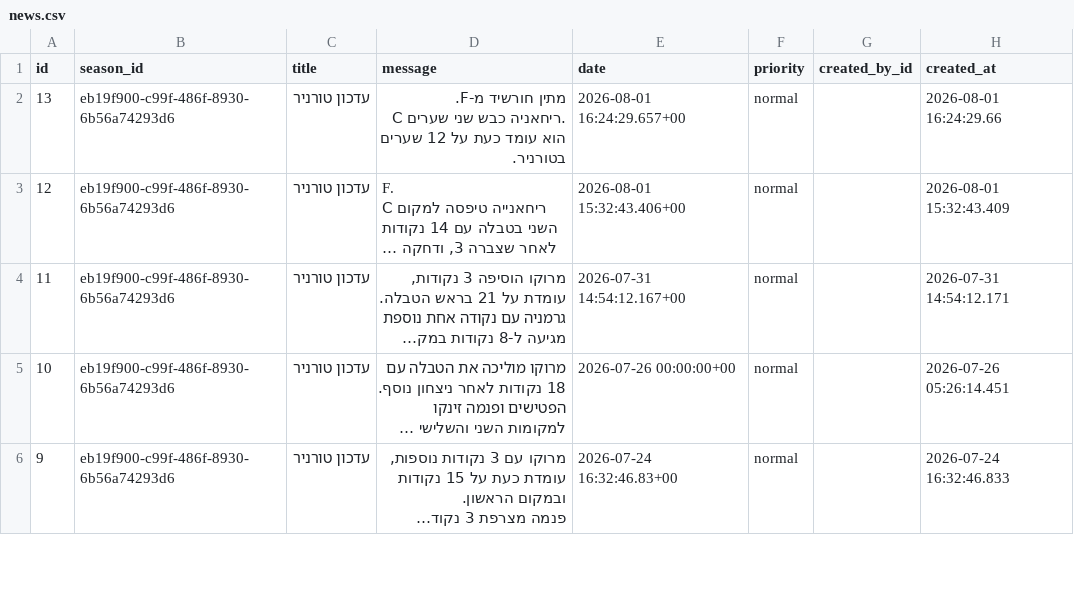
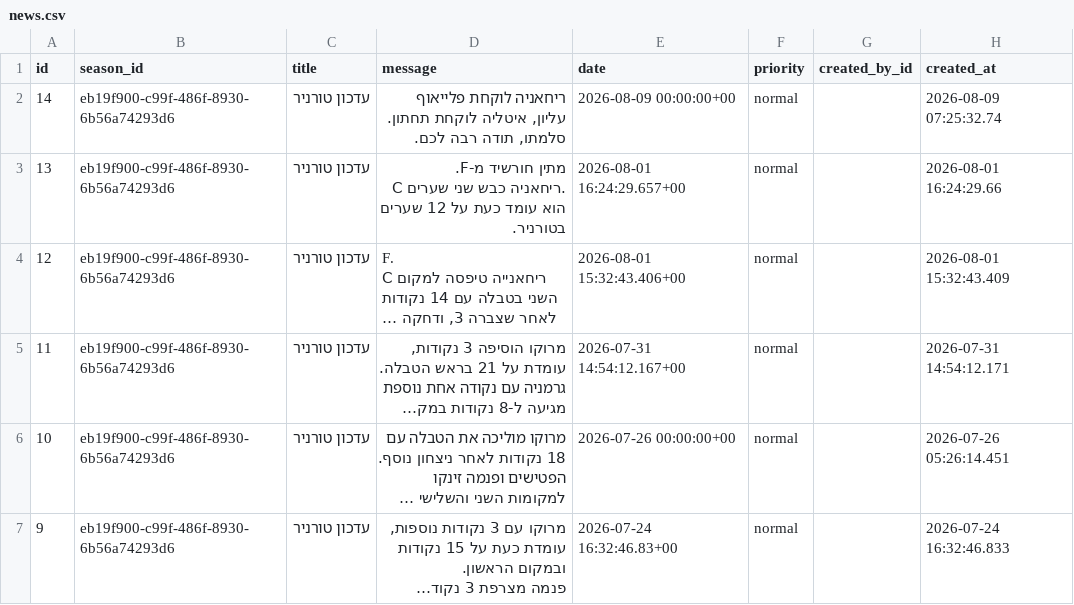
Before and after one commit to Amirlabai/ramadan-tournament, a CSV file: archive/postgres/news.csv, drawn as a sheet; only a part is shown; long unchanged cells end in …; ↵ is a line break in a cell; the diff names each change by its address in the sheet, - before the commit and + after, or states it on an @@ line.

```diff
--- a/archive/postgres/news.csv
+++ b/archive/postgres/news.csv
+row 2: 14 | eb19f900-c99f-486f-8930-6b56a74293d6 | עדכון טורניר | ריחאניה לוקחת פלייאוף עליון, איטליה לוקחת תחתון. ↵ סלמתו, תודה רבה לכם. | 2026-08-09 00:00:00+00 | normal |  | 2026-08-09 07:25:32.74
```
Also changed, not shown: archive/postgres/stats_snapshots.csv, archive/postgres/users.csv, 3 other files.
